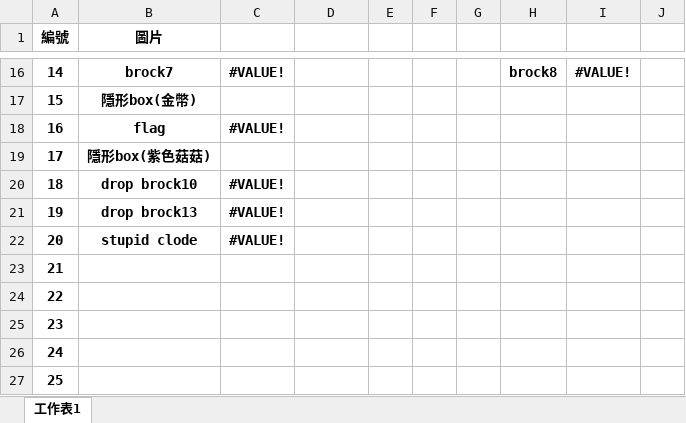
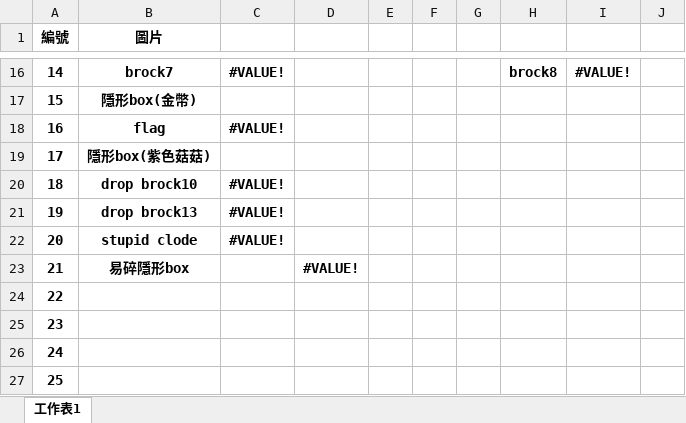
Before and after one commit to qazwsxdshb/catmario, an Excel workbook: 對應表.xlsx, sheet 工作表1, drawn as a sheet; only a part is shown, gaps mark what is left out; values as stored, in another font and other column widths than the file's, no borders; the diff names each change by its address in the sheet, - before the commit and + after, or states it on an @@ line.

```diff
--- a/對應表.xlsx (sheet 工作表1)
+++ b/對應表.xlsx (sheet 工作表1)
-B23 (圖片): (empty)
+B23 (圖片): 易碎隱形box
-D23: (empty)
+D23: #VALUE!
```
Also changed, not shown: 8 other files.
